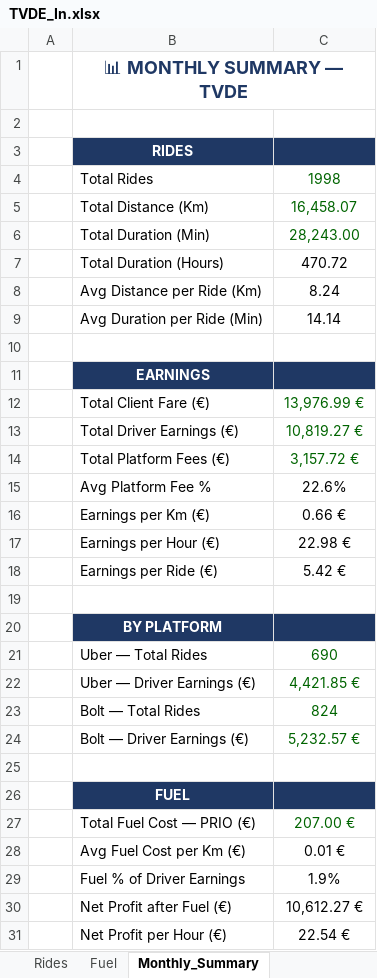
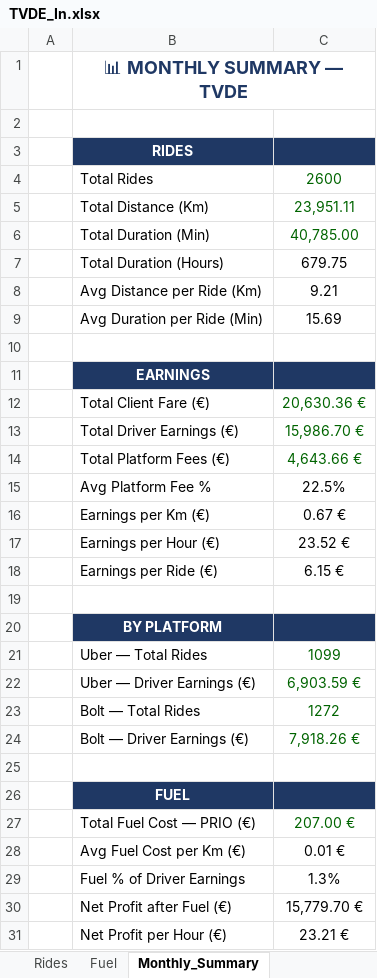
Before and after one commit to gabriel-souza-data/tvde-lisboa-analysis, an Excel workbook: data/raw/TVDE_In.xlsx, sheet Monthly_Summary, drawn as a sheet; values as stored, in another font and other column widths than the file's, no borders; the diff names each change by its address in the sheet, - before the commit and + after, or states it on an @@ line.

```diff
--- a/data/raw/TVDE_In.xlsx (sheet Monthly_Summary)
+++ b/data/raw/TVDE_In.xlsx (sheet Monthly_Summary)
-C4: 1998
+C4: 2600
-C5: 16,458.07
+C5: 23,951.11
-C6: 28,243.00
+C6: 40,785.00
-C7: 470.72
+C7: 679.75
-C8: 8.24
+C8: 9.21
-C9: 14.14
+C9: 15.69
-C12: 13,976.99 €
+C12: 20,630.36 €
-C13: 10,819.27 €
+C13: 15,986.70 €
-C14: 3,157.72 €
+C14: 4,643.66 €
-C15: 22.6%
+C15: 22.5%
-C16: 0.66 €
+C16: 0.67 €
-C17: 22.98 €
+C17: 23.52 €
-C18: 5.42 €
+C18: 6.15 €
-C21: 690
+C21: 1099
-C22: 4,421.85 €
+C22: 6,903.59 €
-C23: 824
+C23: 1272
-C24: 5,232.57 €
+C24: 7,918.26 €
-C29: 1.9%
+C29: 1.3%
-C30: 10,612.27 €
+C30: 15,779.70 €
-C31: 22.54 €
+C31: 23.21 €
```
Also changed, not shown: sheet Rides, 30 other files.
